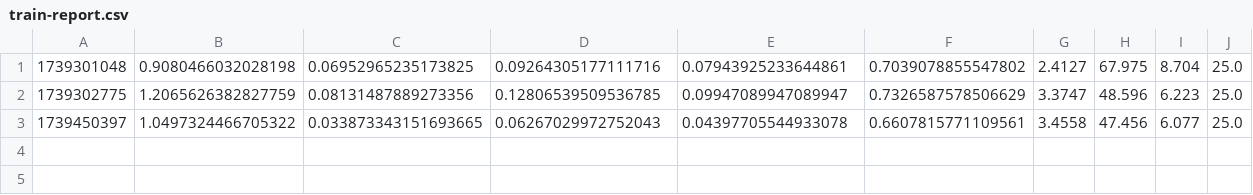
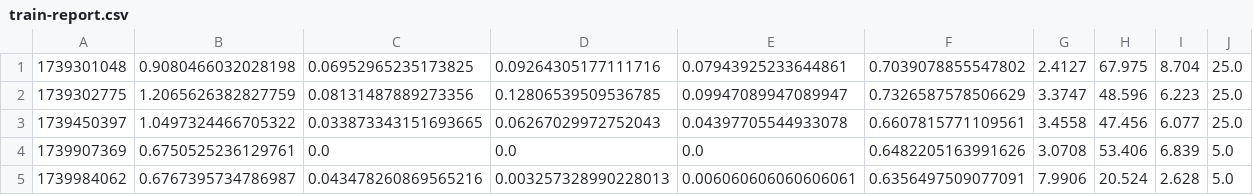
Before and after one commit to melalex/unlp-2025-manipulation-detector, a CSV file: reports/span-detection-ru/train-report.csv, drawn as a sheet.

```diff
--- a/reports/span-detection-ru/train-report.csv
+++ b/reports/span-detection-ru/train-report.csv
@@ -3 +3,3 @@
 1739450397,1.0497324466705322,0.033873343151693665,0.06267029972752043,0.04397705544933078,0.6607815771109561,3.4558,47.456,6.077,25.0
+1739907369,0.6750525236129761,0.0,0.0,0.0,0.6482205163991626,3.0708,53.406,6.839,5.0
+1739984062,0.6767395734786987,0.043478260869565216,0.003257328990228013,0.006060606060606061,0.6356497509077091,7.9906,20.524,2.628,5.0
```
Also changed, not shown: 9 other files.
